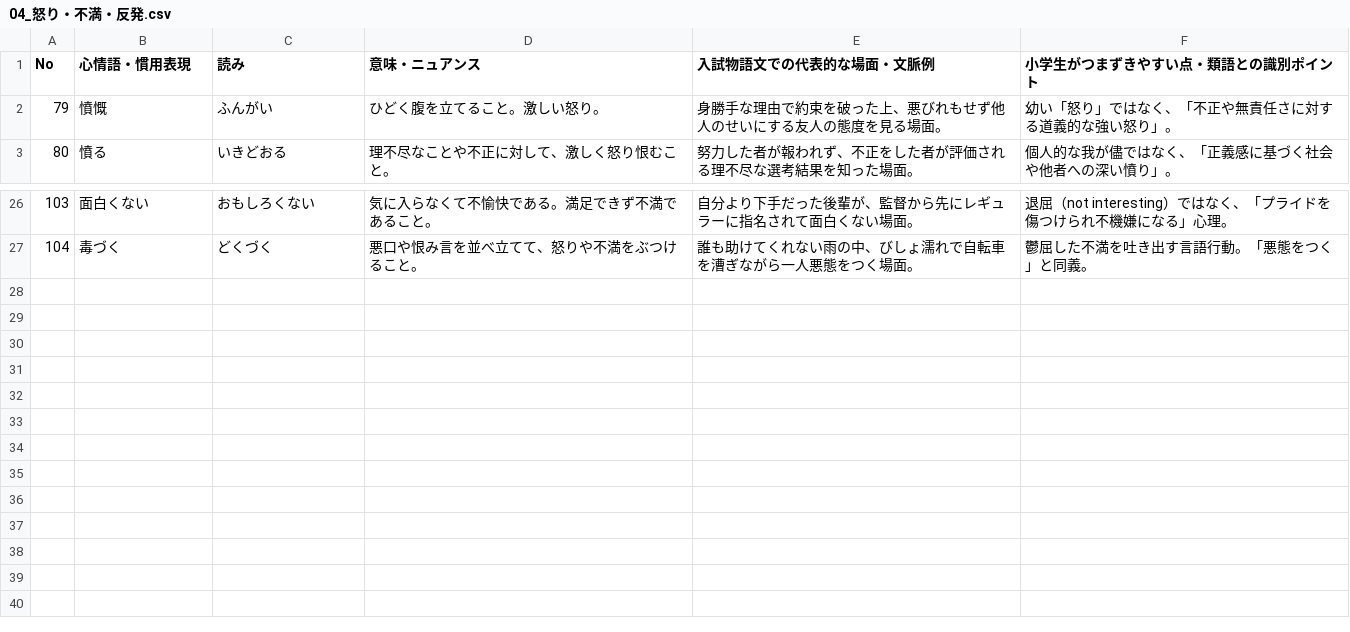
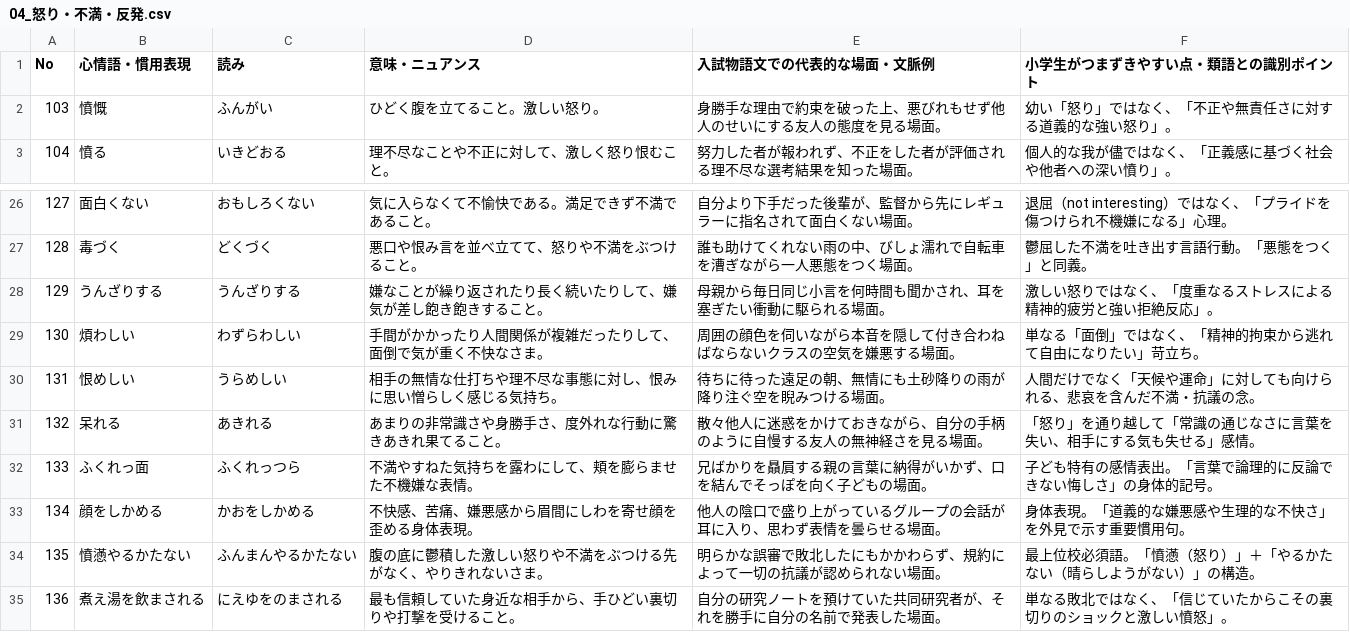
Before and after one commit to yoichi-1984/Emotion-words-app-on-GCP, a CSV file: raw_data/word-list/04_怒り・不満・反発.csv, drawn as a sheet; only a part is shown, gaps mark what is left out; the diff names each change by its address in the sheet, - before the commit and + after, or states it on an @@ line.

```diff
--- a/raw_data/word-list/04_怒り・不満・反発.csv
+++ b/raw_data/word-list/04_怒り・不満・反発.csv
@@ column A (No) renumbered between rows 2 and 27 @@
+row 28: 129 | うんざりする | うんざりする | 嫌なことが繰り返されたり長く続いたりして、嫌気が差し飽き飽きすること。 | 母親から毎日同じ小言を何時間も聞かされ、耳を塞ぎたい衝動に駆られる場面。 | 激しい怒りではなく、「度重なるストレスによる精神的疲労と強い拒絶反応」。
+row 29: 130 | 煩わしい | わずらわしい | 手間がかかったり人間関係が複雑だったりして、面倒で気が重く不快なさま。 | 周囲の顔色を伺いながら本音を隠して付き合わねばならないクラスの空気を嫌悪する場面。 | 単なる「面倒」ではなく、「精神的拘束から逃れて自由になりたい」苛立ち。
+row 30: 131 | 恨めしい | うらめしい | 相手の無情な仕打ちや理不尽な事態に対し、恨みに思い憎らしく感じる気持ち。 | 待ちに待った遠足の朝、無情にも土砂降りの雨が降り注ぐ空を睨みつける場面。 | 人間だけでなく「天候や運命」に対しても向けられる、悲哀を含んだ不満・抗議の念。
+row 31: 132 | 呆れる | あきれる | あまりの非常識さや身勝手さ、度外れな行動に驚きあきれ果てること。 | 散々他人に迷惑をかけておきながら、自分の手柄のように自慢する友人の無神経さを見る場面。 | 「怒り」を通り越して「常識の通じなさに言葉を失い、相手にする気も失せる」感情。
+row 32: 133 | ふくれっ面 | ふくれっつら | 不満やすねた気持ちを露わにして、頬を膨らませた不機嫌な表情。 | 兄ばかりを贔屓する親の言葉に納得がいかず、口を結んでそっぽを向く子どもの場面。 | 子ども特有の感情表出。「言葉で論理的に反論できない悔しさ」の身体的記号。
+row 33: 134 | 顔をしかめる | かおをしかめる | 不快感、苦痛、嫌悪感から眉間にしわを寄せ顔を歪める身体表現。 | 他人の陰口で盛り上がっているグループの会話が耳に入り、思わず表情を曇らせる場面。 | 身体表現。「道義的な嫌悪感や生理的な不快さ」を外見で示す重要慣用句。
+row 34: 135 | 憤懣やるかたない | ふんまんやるかたない | 腹の底に鬱積した激しい怒りや不満をぶつける先がなく、やりきれないさま。 | 明らかな誤審で敗北したにもかかわらず、規約によって一切の抗議が認められない場面。 | 最上位校必須語。「憤懣（怒り）」＋「やるかたない（晴らしようがない）」の構造。
+row 35: 136 | 煮え湯を飲まされる | にえゆをのまされる | 最も信頼していた身近な相手から、手ひどい裏切りや打撃を受けること。 | 自分の研究ノートを預けていた共同研究者が、それを勝手に自分の名前で発表した場面。 | 単なる敗北ではなく、「信じていたからこその裏切りのショックと激しい憤怒」。
```
Also changed, not shown: raw_data/word-list/01_恥・劣等感・気まずさ.csv, raw_data/word-list/03_葛藤・戸惑い・もどかしさ.csv, 8 other files.
